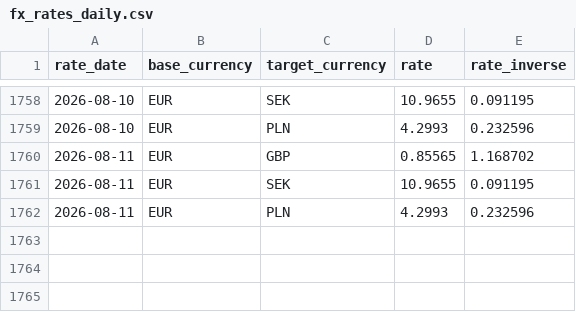
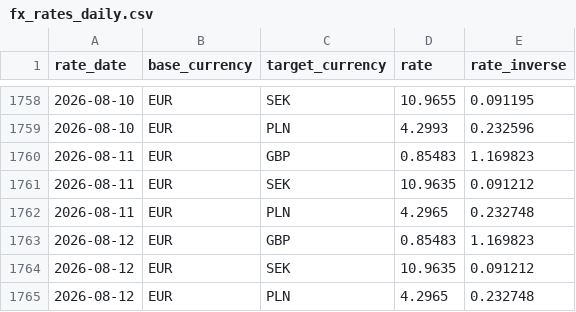
Before and after one commit to zahar-t/Trust_Pipeline_CI, a CSV file: dbt_project/seeds/fx_rates_daily.csv, drawn as a sheet; only a part is shown, gaps mark what is left out.

```diff
--- a/dbt_project/seeds/fx_rates_daily.csv
+++ b/dbt_project/seeds/fx_rates_daily.csv
@@ -1759,4 +1759,7 @@ rate_date,base_currency,target_currency,rate,rate_inverse
 2026-08-10,EUR,PLN,4.2993,0.232596
-2026-08-11,EUR,GBP,0.85565,1.168702
-2026-08-11,EUR,SEK,10.9655,0.091195
-2026-08-11,EUR,PLN,4.2993,0.232596
+2026-08-11,EUR,GBP,0.85483,1.169823
+2026-08-11,EUR,SEK,10.9635,0.091212
+2026-08-11,EUR,PLN,4.2965,0.232748
+2026-08-12,EUR,GBP,0.85483,1.169823
+2026-08-12,EUR,SEK,10.9635,0.091212
+2026-08-12,EUR,PLN,4.2965,0.232748
```
Also changed, not shown: dbt_project/seeds/consent_forecast_predictions.csv, dbt_project/seeds/raw_customers.csv, 4 other files.
